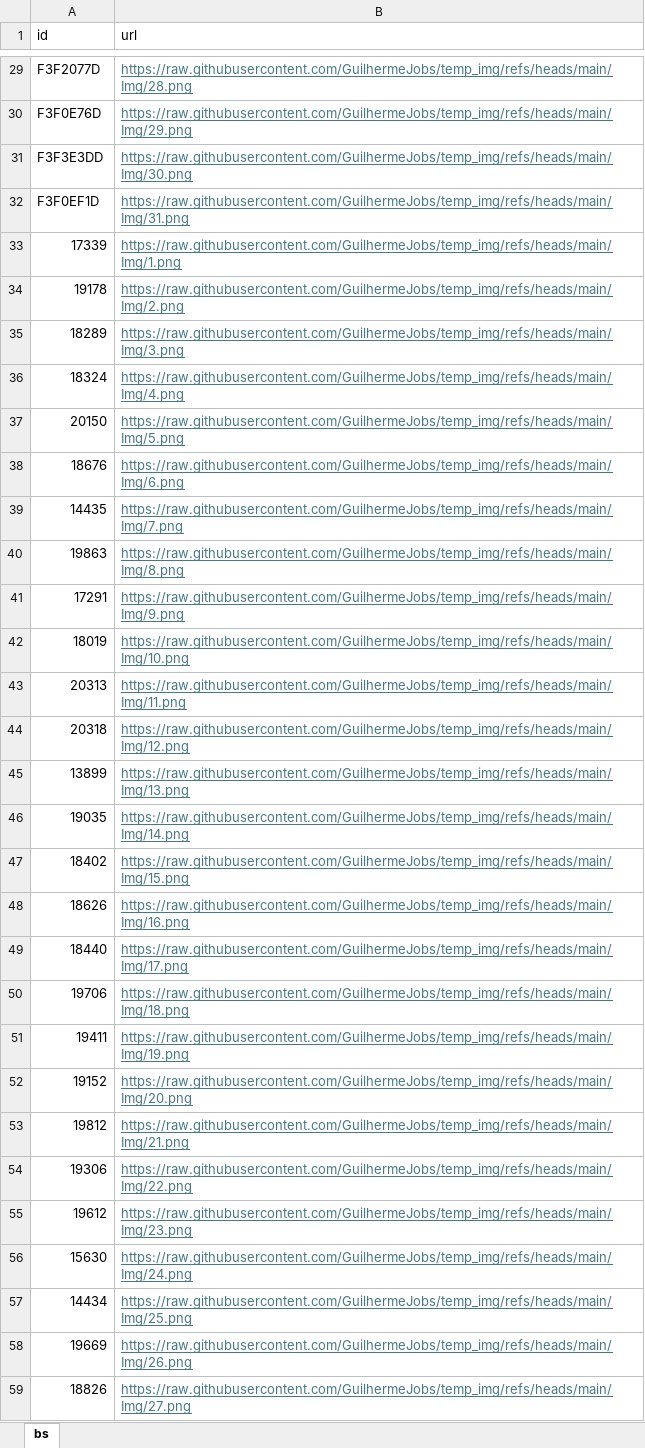
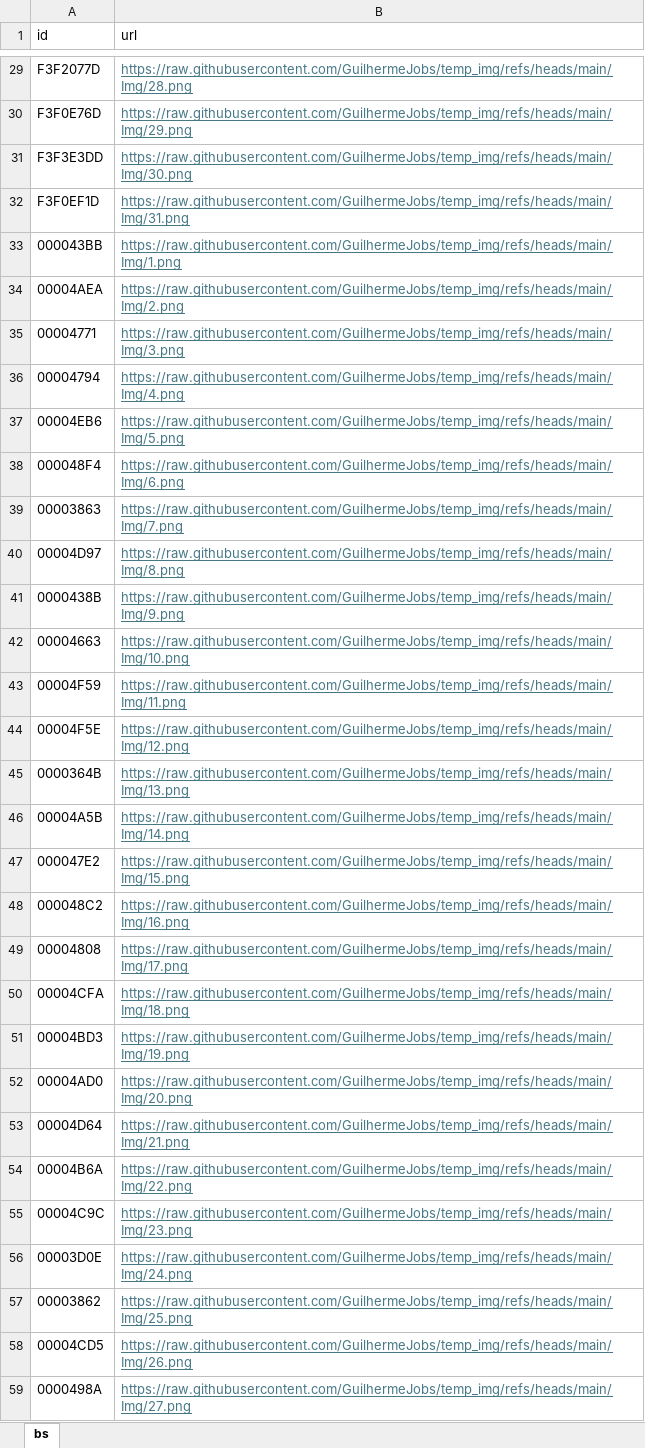
Before and after one commit to GuilhermeJobs/temp_img, an Excel workbook: bs.xlsx, sheet bs, drawn as a sheet; only a part is shown, gaps mark what is left out; values as stored, in another font and other column widths than the file's, no borders; conditional formats not drawn; the diff covers the shown part only; the diff names each change by its address in the sheet, - before the commit and + after, or states it on an @@ line.

Commit message:
Add files via upload

```diff
--- a/bs.xlsx (sheet bs)
+++ b/bs.xlsx (sheet bs)
-A33 (id): 17339
+A33 (id): 000043BB
-A34 (id): 19178
+A34 (id): 00004AEA
-A35 (id): 18289
+A35 (id): 00004771
-A36 (id): 18324
+A36 (id): 00004794
-A37 (id): 20150
+A37 (id): 00004EB6
-A38 (id): 18676
+A38 (id): 000048F4
-A39 (id): 14435
+A39 (id): 00003863
-A40 (id): 19863
+A40 (id): 00004D97
-A41 (id): 17291
+A41 (id): 0000438B
-A42 (id): 18019
+A42 (id): 00004663
-A43 (id): 20313
+A43 (id): 00004F59
-A44 (id): 20318
+A44 (id): 00004F5E
-A45 (id): 13899
+A45 (id): 0000364B
-A46 (id): 19035
+A46 (id): 00004A5B
-A47 (id): 18402
+A47 (id): 000047E2
-A48 (id): 18626
+A48 (id): 000048C2
-A49 (id): 18440
+A49 (id): 00004808
-A50 (id): 19706
+A50 (id): 00004CFA
-A51 (id): 19411
+A51 (id): 00004BD3
-A52 (id): 19152
+A52 (id): 00004AD0
-A53 (id): 19812
+A53 (id): 00004D64
-A54 (id): 19306
+A54 (id): 00004B6A
-A55 (id): 19612
+A55 (id): 00004C9C
-A56 (id): 15630
+A56 (id): 00003D0E
-A57 (id): 14434
+A57 (id): 00003862
-A58 (id): 19669
+A58 (id): 00004CD5
-A59 (id): 18826
+A59 (id): 0000498A
```
Also changed, not shown: 2 added rows and 4 edited cells elsewhere in this sheet.
